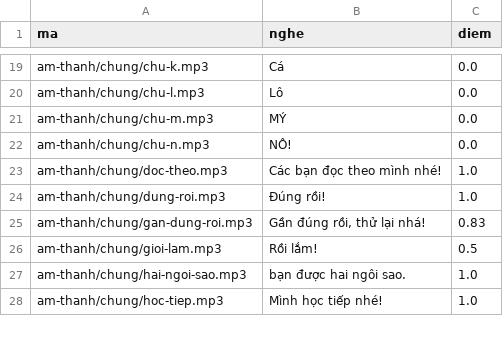
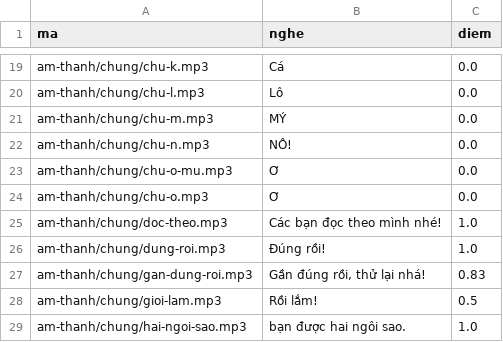
Before and after one commit to CVCEC/mau-chung, a TSV file: giong-ai/kiem-tra.tsv, drawn as a sheet; only a part is shown, gaps mark what is left out; the shorter side is filled out with more unchanged rows.

```diff
--- a/giong-ai/kiem-tra.tsv
+++ b/giong-ai/kiem-tra.tsv
@@ -22,2 +22,4 @@ am-thanh/chung/chu-m.mp3	MÝ	0.0
 am-thanh/chung/chu-n.mp3	NÔ!	0.0
+am-thanh/chung/chu-o-mu.mp3	Ơ	0.0
+am-thanh/chung/chu-o.mp3	Ơ	0.0
 am-thanh/chung/doc-theo.mp3	Các bạn đọc theo mình nhé!	1.0
```
Also changed, not shown: 4 other files.
